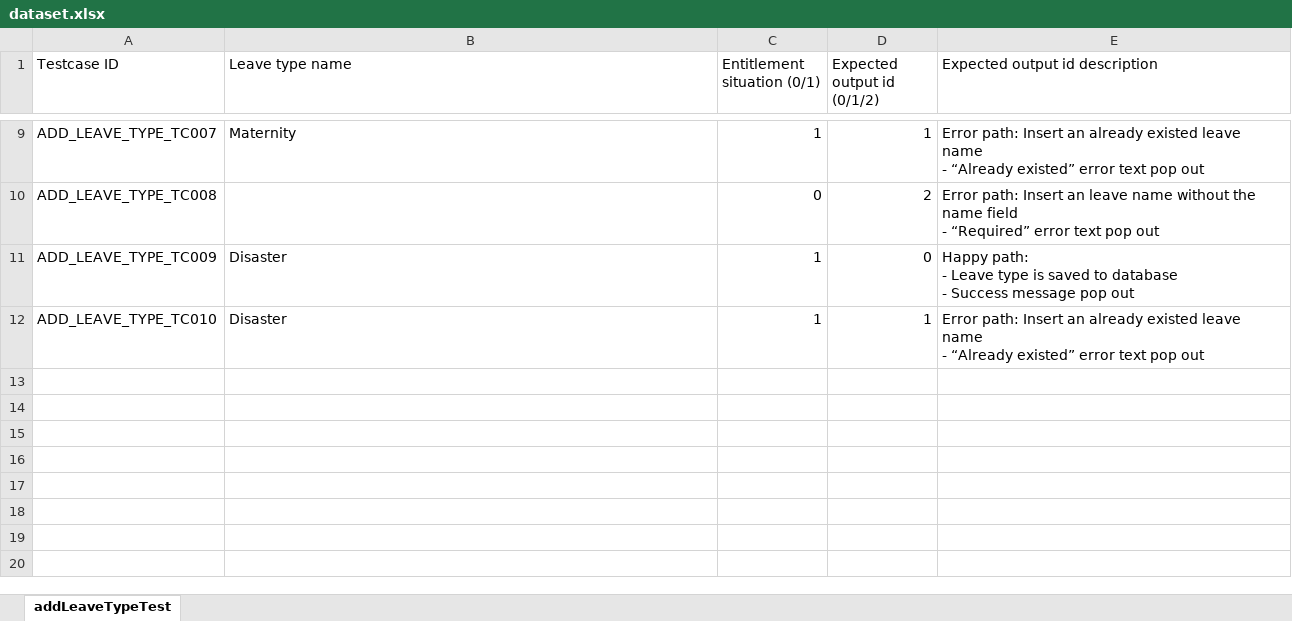
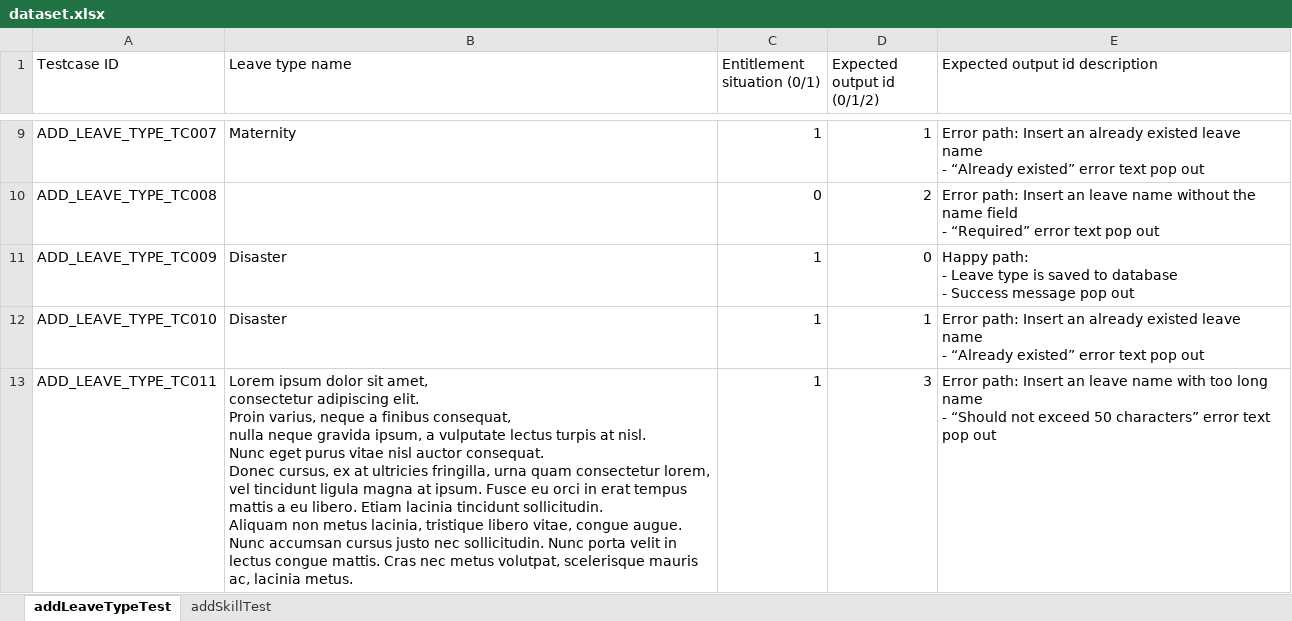
Before and after one commit to nhatdang2604/CSC13003, an Excel workbook: AutomationTesting/src/main/resources/dataset.xlsx, sheet addLeaveTypeTest, drawn as a sheet; only a part is shown, gaps mark what is left out; values as stored, in another font and other column widths than the file's, no borders; ↵ is a line break in a cell; the diff names each change by its address in the sheet, - before the commit and + after, or states it on an @@ line.

Commit message:
Finish add skill feature testing

```diff
--- a/AutomationTesting/src/main/resources/dataset.xlsx (sheet addLeaveTypeTest)
+++ b/AutomationTesting/src/main/resources/dataset.xlsx (sheet addLeaveTypeTest)
+sheet tab: addSkillTest
+row 13: ADD_LEAVE_TYPE_TC011 | Lorem ipsum dolor sit amet, ↵ consectetur adipiscing elit. ↵ Proin varius, neque a finibus consequat, ↵ nulla neque gravida ipsum, a vulputate lectus turpis at nisl. ↵ Nunc eget purus vitae nisl auctor consequat. ↵ Donec cursus, ex at ultricies fringilla, urna quam consectetur lorem, ↵ vel tincidunt ligula magna at ipsum. Fusce eu orci in erat tempus ↵ mattis a eu libero. Etiam lacinia tincidunt sollicitudin. ↵ Aliquam non metus lacinia, tristique libero vitae, congue augue. ↵ Nunc accumsan cursus justo nec sollicitudin. Nunc porta velit in ↵ lectus congue mattis. Cras nec metus volutpat, scelerisque mauris ac, lacinia metus. | 1 | 3 | Error path: Insert an leave name with too long name ↵ - “Should not exceed 50 characters” error text pop out
```
Also changed, not shown: AutomationTesting/target/classes/dataset.xlsx, 8 other files.
